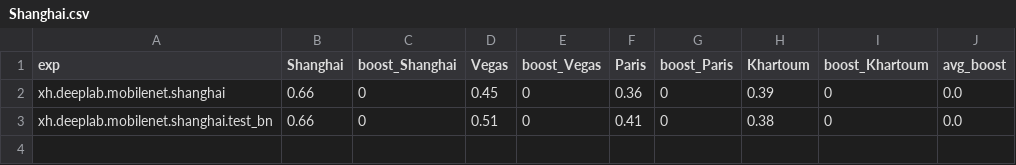
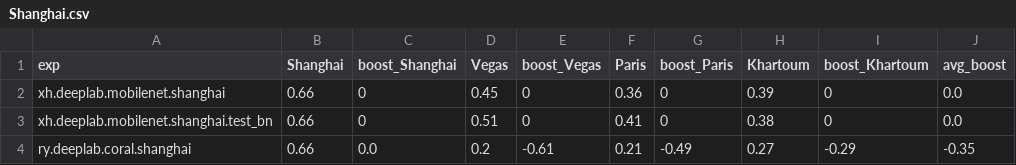
Before and after one commit to Oliver-ss/Domain_Adaptation, a CSV file: results/Shanghai.csv, drawn as a sheet.

Commit message:
Added results for previous test_bn

```diff
--- a/results/Shanghai.csv
+++ b/results/Shanghai.csv
@@ -3 +3,2 @@ xh.deeplab.mobilenet.shanghai,0.66,0,0.45,0,0.36,0,0.39,0,0.0
 xh.deeplab.mobilenet.shanghai.test_bn,0.66,0,0.51,0,0.41,0,0.38,0,0.0
+ry.deeplab.coral.shanghai,0.66,0.0,0.2,-0.61,0.21,-0.49,0.27,-0.29,-0.35
```
Also changed, not shown: results/Khartoum.csv, results/Paris.csv, 5 other files.
